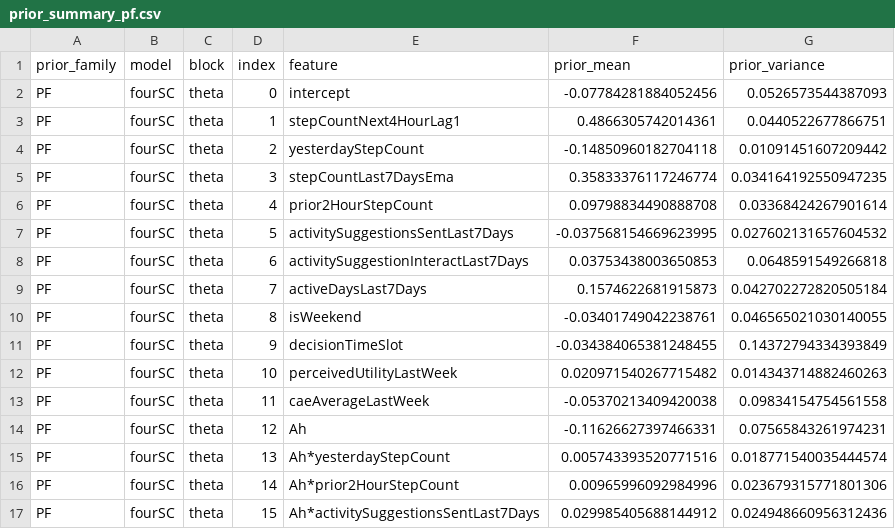
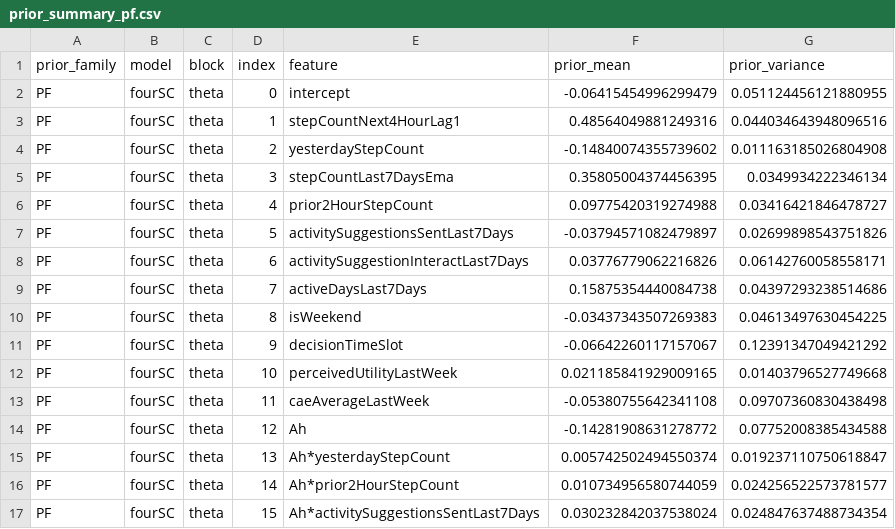
Before and after one commit to xueqingliuu/ADAPT_Experiment, a CSV file: env_para_vanilla/prior_summary_pf.csv, drawn as a sheet; only a part is shown; the diff covers the shown part only.

```diff
--- a/env_para_vanilla/prior_summary_pf.csv
+++ b/env_para_vanilla/prior_summary_pf.csv
@@ -1,17 +1,17 @@
 prior_family,model,block,index,feature,prior_mean,prior_variance
-PF,fourSC,theta,0,intercept,-0.07784281884052456,0.0526573544387093
-PF,fourSC,theta,1,stepCountNext4HourLag1,0.4866305742014361,0.0440522677866751
-PF,fourSC,theta,2,yesterdayStepCount,-0.14850960182704118,0.01091451607209442
-PF,fourSC,theta,3,stepCountLast7DaysEma,0.35833376117246774,0.034164192550947235
-PF,fourSC,theta,4,prior2HourStepCount,0.09798834490888708,0.03368424267901614
-PF,fourSC,theta,5,activitySuggestionsSentLast7Days,-0.037568154669623995,0.027602131657604532
-PF,fourSC,theta,6,activitySuggestionInteractLast7Days,0.03753438003650853,0.0648591549266818
-PF,fourSC,theta,7,activeDaysLast7Days,0.1574622681915873,0.042702272820505184
-PF,fourSC,theta,8,isWeekend,-0.03401749042238761,0.046565021030140055
-PF,fourSC,theta,9,decisionTimeSlot,-0.034384065381248455,0.14372794334393849
-PF,fourSC,theta,10,perceivedUtilityLastWeek,0.020971540267715482,0.014343714882460263
-PF,fourSC,theta,11,caeAverageLastWeek,-0.05370213409420038,0.09834154754561558
-PF,fourSC,theta,12,Ah,-0.11626627397466331,0.07565843261974231
-PF,fourSC,theta,13,Ah*yesterdayStepCount,0.005743393520771516,0.018771540035444574
-PF,fourSC,theta,14,Ah*prior2HourStepCount,0.00965996092984996,0.023679315771801306
-PF,fourSC,theta,15,Ah*activitySuggestionsSentLast7Days,0.029985405688144912,0.024948660956312436
+PF,fourSC,theta,0,intercept,-0.06415454996299479,0.051124456121880955
+PF,fourSC,theta,1,stepCountNext4HourLag1,0.48564049881249316,0.044034643948096516
+PF,fourSC,theta,2,yesterdayStepCount,-0.14840074355739602,0.011163185026804908
+PF,fourSC,theta,3,stepCountLast7DaysEma,0.35805004374456395,0.0349934222346134
+PF,fourSC,theta,4,prior2HourStepCount,0.09775420319274988,0.03416421846478727
+PF,fourSC,theta,5,activitySuggestionsSentLast7Days,-0.03794571082479897,0.02699898543751826
+PF,fourSC,theta,6,activitySuggestionInteractLast7Days,0.03776779062216826,0.06142760058558171
+PF,fourSC,theta,7,activeDaysLast7Days,0.15875354440084738,0.04397293238514686
+PF,fourSC,theta,8,isWeekend,-0.03437343507269383,0.04613497630454225
+PF,fourSC,theta,9,decisionTimeSlot,-0.06642260117157067,0.12391347049421292
+PF,fourSC,theta,10,perceivedUtilityLastWeek,0.021185841929009165,0.01403796527749668
+PF,fourSC,theta,11,caeAverageLastWeek,-0.05380755642341108,0.09707360830438498
+PF,fourSC,theta,12,Ah,-0.14281908631278772,0.07752008385434588
+PF,fourSC,theta,13,Ah*yesterdayStepCount,0.005742502494550374,0.019237110750618847
+PF,fourSC,theta,14,Ah*prior2HourStepCount,0.010734956580744059,0.024256522573781577
+PF,fourSC,theta,15,Ah*activitySuggestionsSentLast7Days,0.030232842037538024,0.024847637488734354
```
Also changed, not shown: 1 added row and 40 edited cells elsewhere in this file, 59 other files.
